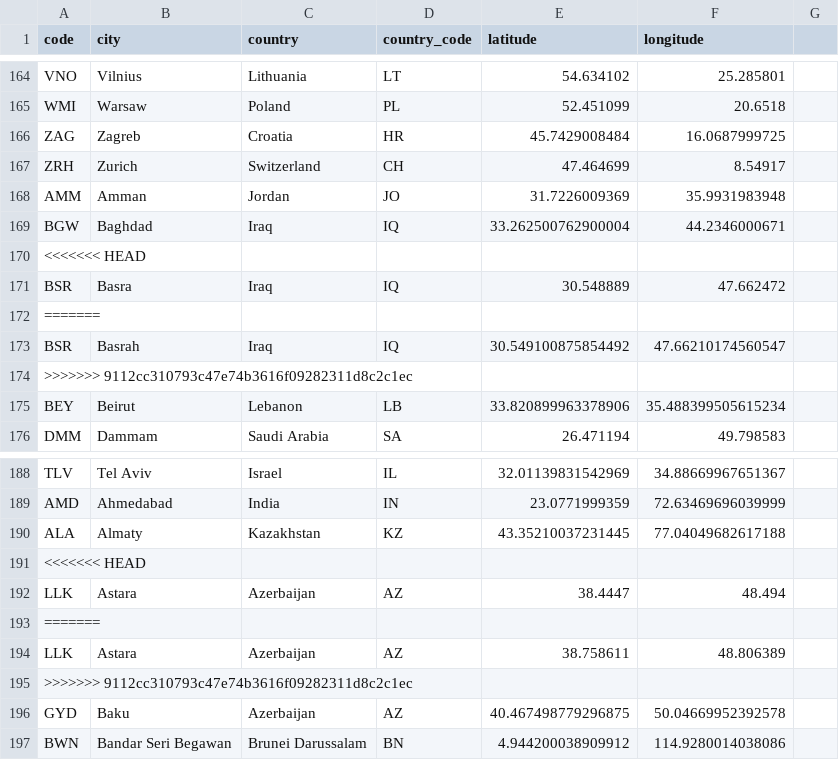
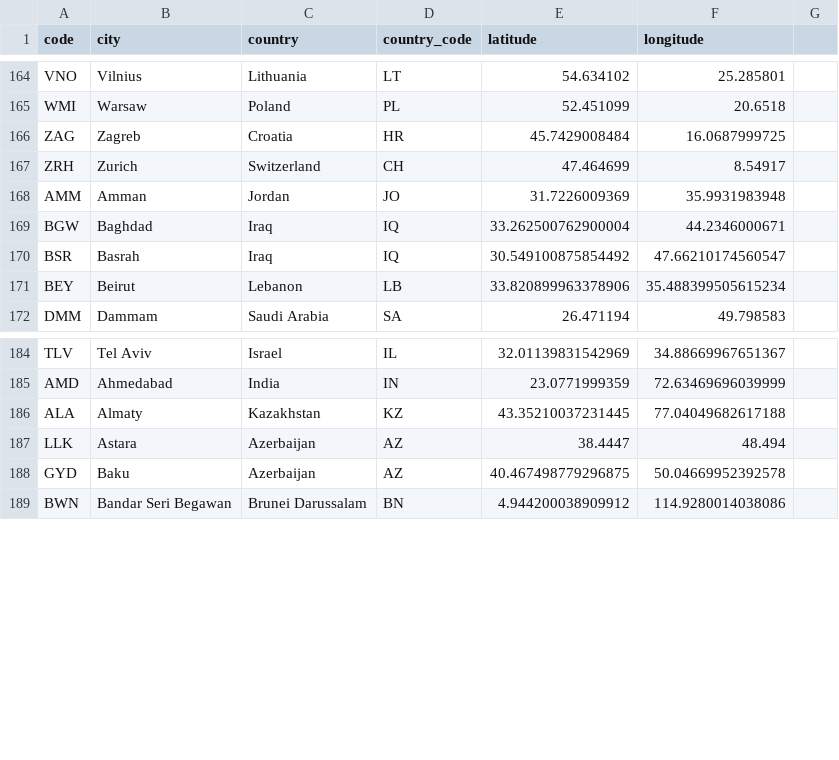
Before and after one commit to tobilg/cloudflare-edge-location, a CSV file: dist/cloudflare-edge-locations.csv, drawn as a sheet; only a part is shown, gaps mark what is left out.

```diff
--- a/dist/cloudflare-edge-locations.csv
+++ b/dist/cloudflare-edge-locations.csv
@@ -169,7 +169,3 @@ AMM,Amman,Jordan,JO,31.7226009369,35.9931983948
 BGW,Baghdad,Iraq,IQ,33.262500762900004,44.2346000671
-<<<<<<< HEAD
-BSR,Basra,Iraq,IQ,30.548889,47.662472
-=======
 BSR,Basrah,Iraq,IQ,30.549100875854492,47.66210174560547
->>>>>>> 9112cc310793c47e74b3616f09282311d8c2c1ec
 BEY,Beirut,Lebanon,LB,33.820899963378906,35.488399505615234
@@ -190,7 +186,3 @@ AMD,Ahmedabad,India,IN,23.0771999359,72.63469696039999
 ALA,Almaty,Kazakhstan,KZ,43.35210037231445,77.04049682617188
-<<<<<<< HEAD
 LLK,Astara,Azerbaijan,AZ,38.4447,48.494
-=======
-LLK,Astara,Azerbaijan,AZ,38.758611,48.806389
->>>>>>> 9112cc310793c47e74b3616f09282311d8c2c1ec
 GYD,Baku,Azerbaijan,AZ,40.467498779296875,50.04669952392578
```
Also changed, not shown: 4 other files.
